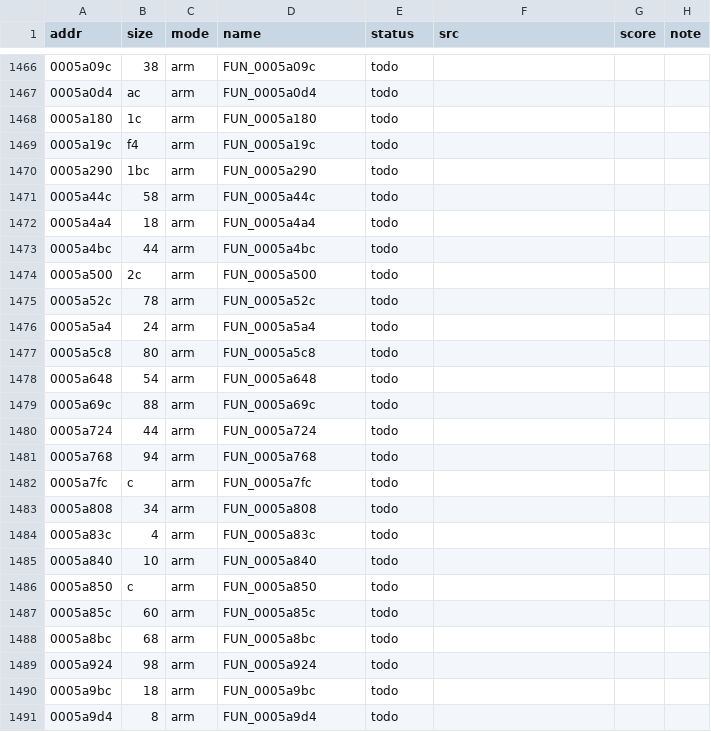
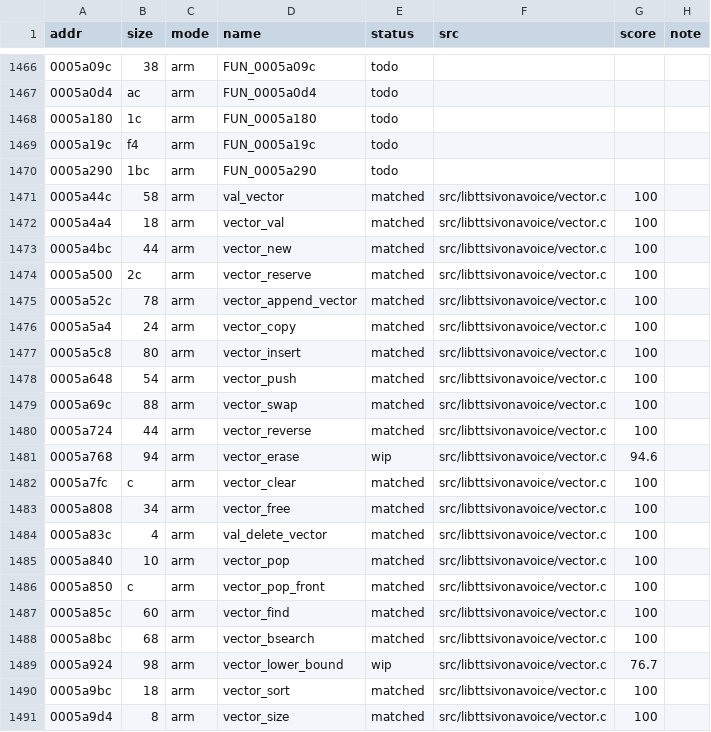
Before and after one commit to sweetbbak/open-ivona, a TSV file: symbols/libttsivonavoice.funcs.tsv, drawn as a sheet; only a part is shown, gaps mark what is left out; the diff covers the shown part only.

```diff
--- a/symbols/libttsivonavoice.funcs.tsv
+++ b/symbols/libttsivonavoice.funcs.tsv
@@ -1470,22 +1470,22 @@ addr	size	mode	name	status	src	score	note
 0005a290	1bc	arm	FUN_0005a290	todo			
-0005a44c	58	arm	FUN_0005a44c	todo			
-0005a4a4	18	arm	FUN_0005a4a4	todo			
-0005a4bc	44	arm	FUN_0005a4bc	todo			
-0005a500	2c	arm	FUN_0005a500	todo			
-0005a52c	78	arm	FUN_0005a52c	todo			
-0005a5a4	24	arm	FUN_0005a5a4	todo			
-0005a5c8	80	arm	FUN_0005a5c8	todo			
-0005a648	54	arm	FUN_0005a648	todo			
-0005a69c	88	arm	FUN_0005a69c	todo			
-0005a724	44	arm	FUN_0005a724	todo			
-0005a768	94	arm	FUN_0005a768	todo			
-0005a7fc	c	arm	FUN_0005a7fc	todo			
-0005a808	34	arm	FUN_0005a808	todo			
-0005a83c	4	arm	FUN_0005a83c	todo			
-0005a840	10	arm	FUN_0005a840	todo			
-0005a850	c	arm	FUN_0005a850	todo			
-0005a85c	60	arm	FUN_0005a85c	todo			
-0005a8bc	68	arm	FUN_0005a8bc	todo			
-0005a924	98	arm	FUN_0005a924	todo			
-0005a9bc	18	arm	FUN_0005a9bc	todo			
-0005a9d4	8	arm	FUN_0005a9d4	todo			
+0005a44c	58	arm	val_vector	matched	src/libttsivonavoice/vector.c	100	
+0005a4a4	18	arm	vector_val	matched	src/libttsivonavoice/vector.c	100	
+0005a4bc	44	arm	vector_new	matched	src/libttsivonavoice/vector.c	100	
+0005a500	2c	arm	vector_reserve	matched	src/libttsivonavoice/vector.c	100	
+0005a52c	78	arm	vector_append_vector	matched	src/libttsivonavoice/vector.c	100	
+0005a5a4	24	arm	vector_copy	matched	src/libttsivonavoice/vector.c	100	
+0005a5c8	80	arm	vector_insert	matched	src/libttsivonavoice/vector.c	100	
+0005a648	54	arm	vector_push	matched	src/libttsivonavoice/vector.c	100	
+0005a69c	88	arm	vector_swap	matched	src/libttsivonavoice/vector.c	100	
+0005a724	44	arm	vector_reverse	matched	src/libttsivonavoice/vector.c	100	
+0005a768	94	arm	vector_erase	wip	src/libttsivonavoice/vector.c	94.6	
+0005a7fc	c	arm	vector_clear	matched	src/libttsivonavoice/vector.c	100	
+0005a808	34	arm	vector_free	matched	src/libttsivonavoice/vector.c	100	
+0005a83c	4	arm	val_delete_vector	matched	src/libttsivonavoice/vector.c	100	
+0005a840	10	arm	vector_pop	matched	src/libttsivonavoice/vector.c	100	
+0005a850	c	arm	vector_pop_front	matched	src/libttsivonavoice/vector.c	100	
+0005a85c	60	arm	vector_find	matched	src/libttsivonavoice/vector.c	100	
+0005a8bc	68	arm	vector_bsearch	matched	src/libttsivonavoice/vector.c	100	
+0005a924	98	arm	vector_lower_bound	wip	src/libttsivonavoice/vector.c	76.7	
+0005a9bc	18	arm	vector_sort	matched	src/libttsivonavoice/vector.c	100	
+0005a9d4	8	arm	vector_size	matched	src/libttsivonavoice/vector.c	100	
```
Also changed, not shown: 20 edited cells elsewhere in this file, symbols/libttsivonavoice.data.tsv, 4 other files.
